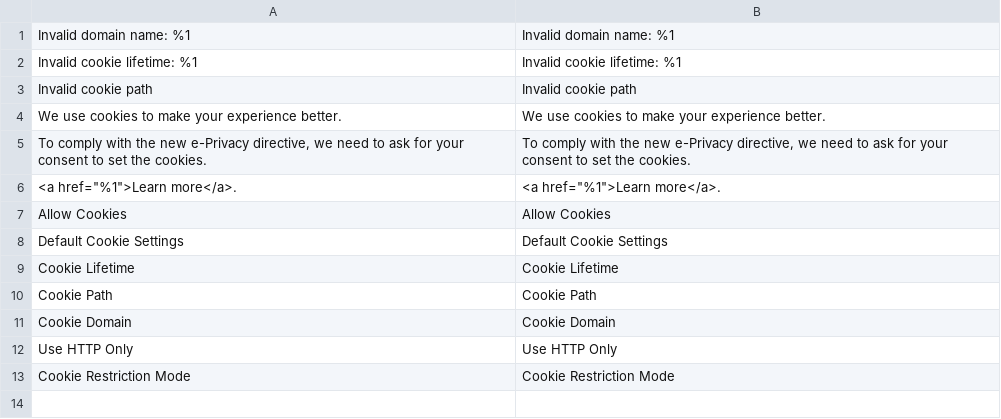
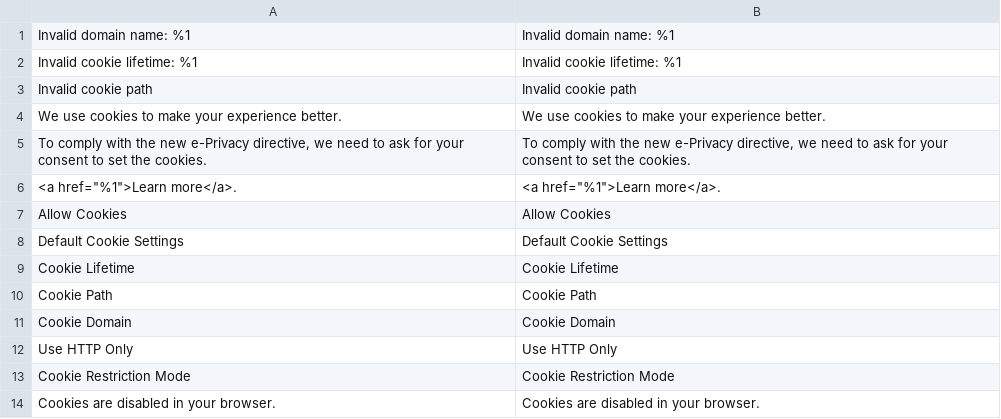
Before and after one commit to magenxcommerce/module-cookie, a CSV file: i18n/en_US.csv, drawn as a sheet.

```diff
--- a/i18n/en_US.csv
+++ b/i18n/en_US.csv
@@ -13 +13,2 @@
 "Cookie Restriction Mode","Cookie Restriction Mode"
+"Cookies are disabled in your browser.","Cookies are disabled in your browser."
```
Also changed, not shown: 6 other files.
